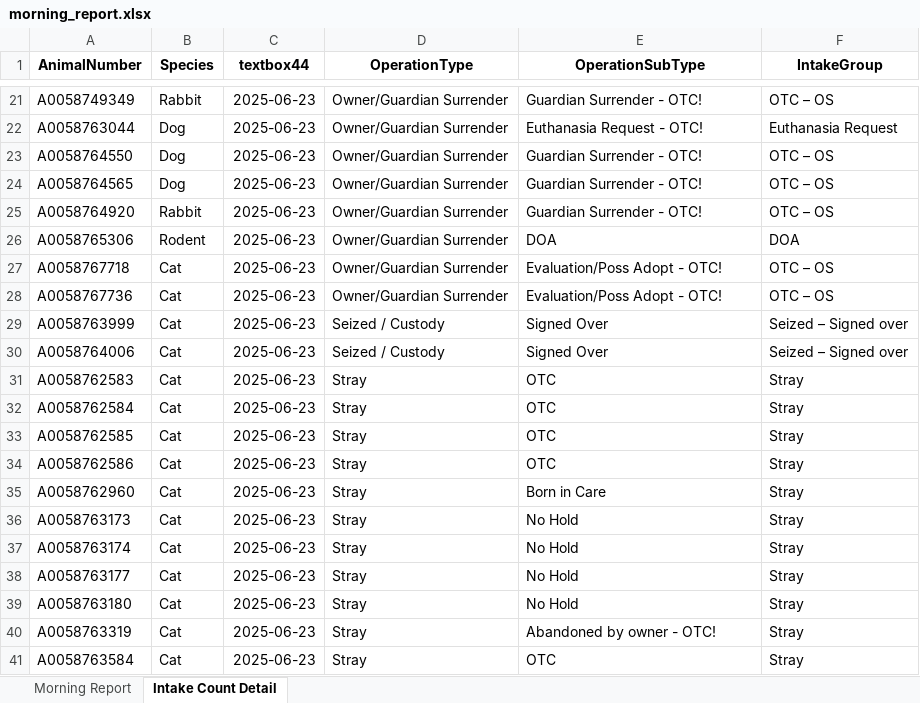
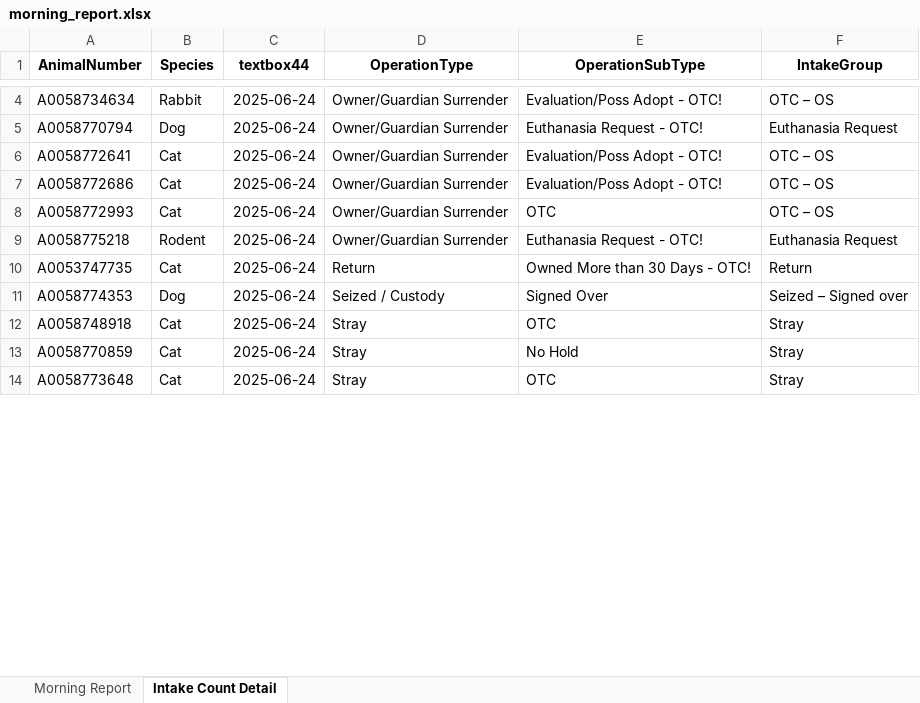
Before and after one commit to zsprowls/SPCAAutomation, an Excel workbook: MorningEmail/morning_report.xlsx, sheet Intake Count Detail, drawn as a sheet; only a part is shown, gaps mark what is left out; values as stored, in another font and other column widths than the file's, no borders; removed rows and columns are numbered as before the commit, all else as after; the diff covers the shown part only; the diff names each change by its address in the sheet, - before the commit and + after, or states it on an @@ line.

```diff
--- a/MorningEmail/morning_report.xlsx (sheet Intake Count Detail)
+++ b/MorningEmail/morning_report.xlsx (sheet Intake Count Detail)
-A4 (AnimalNumber): A0058749349
+A4 (AnimalNumber): A0058734634
-C4:C5 (textbox44): 2025-06-23
+C4:C5 (textbox44): 2025-06-24
-E4 (OperationSubType): Guardian Surrender - OTC!
+E4 (OperationSubType): Evaluation/Poss Adopt - OTC!
-A5 (AnimalNumber): A0058763044
+A5 (AnimalNumber): A0058770794
-row 23: A0058764550 | Dog | 2025-06-23 | Owner/Guardian Surrender | Guardian Surrender - OTC! | OTC – OS
-row 24: A0058764565 | Dog | 2025-06-23 | Owner/Guardian Surrender | Guardian Surrender - OTC! | OTC – OS
-row 25: A0058764920 | Rabbit | 2025-06-23 | Owner/Guardian Surrender | Guardian Surrender - OTC! | OTC – OS
-row 26: A0058765306 | Rodent | 2025-06-23 | Owner/Guardian Surrender | DOA | DOA
-A6 (AnimalNumber): A0058767718
+A6 (AnimalNumber): A0058772641
-C6:C7 (textbox44): 2025-06-23
+C6:C7 (textbox44): 2025-06-24
-A7 (AnimalNumber): A0058767736
+A7 (AnimalNumber): A0058772686
-row 29: A0058763999 | Cat | 2025-06-23 | Seized / Custody | Signed Over | Seized – Signed over
+row 8: A0058772993 | Cat | 2025-06-24 | Owner/Guardian Surrender | OTC | OTC – OS
+row 9: A0058775218 | Rodent | 2025-06-24 | Owner/Guardian Surrender | Euthanasia Request - OTC! | Euthanasia Request
+row 10: A0053747735 | Cat | 2025-06-24 | Return | Owned More than 30 Days - OTC! | Return
-A11 (AnimalNumber): A0058764006
+A11 (AnimalNumber): A0058774353
-B11 (Species): Cat
+B11 (Species): Dog
-C11 (textbox44): 2025-06-23
+C11 (textbox44): 2025-06-24
-row 31: A0058762583 | Cat | 2025-06-23 | Stray | OTC | Stray
-A12 (AnimalNumber): A0058762584
+A12 (AnimalNumber): A0058748918
-C12 (textbox44): 2025-06-23
+C12 (textbox44): 2025-06-24
-row 33: A0058762585 | Cat | 2025-06-23 | Stray | OTC | Stray
-row 34: A0058762586 | Cat | 2025-06-23 | Stray | OTC | Stray
-row 35: A0058762960 | Cat | 2025-06-23 | Stray | Born in Care | Stray
-row 36: A0058763173 | Cat | 2025-06-23 | Stray | No Hold | Stray
-row 37: A0058763174 | Cat | 2025-06-23 | Stray | No Hold | Stray
-row 38: A0058763177 | Cat | 2025-06-23 | Stray | No Hold | Stray
-A13 (AnimalNumber): A0058763180
+A13 (AnimalNumber): A0058770859
-C13 (textbox44): 2025-06-23
+C13 (textbox44): 2025-06-24
-row 40: A0058763319 | Cat | 2025-06-23 | Stray | Abandoned by owner - OTC! | Stray
-A14 (AnimalNumber): A0058763584
+A14 (AnimalNumber): A0058773648
-C14 (textbox44): 2025-06-23
+C14 (textbox44): 2025-06-24
```
Also changed, not shown: 21 removed rows and 9 edited cells elsewhere in this sheet, sheet Morning Report, 6 other files.
